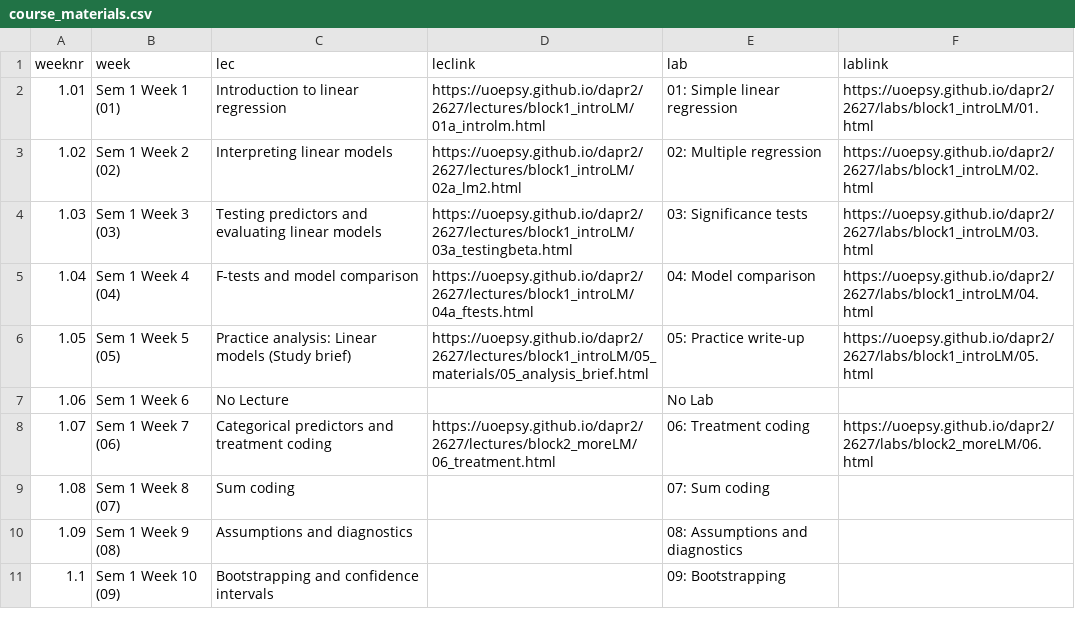
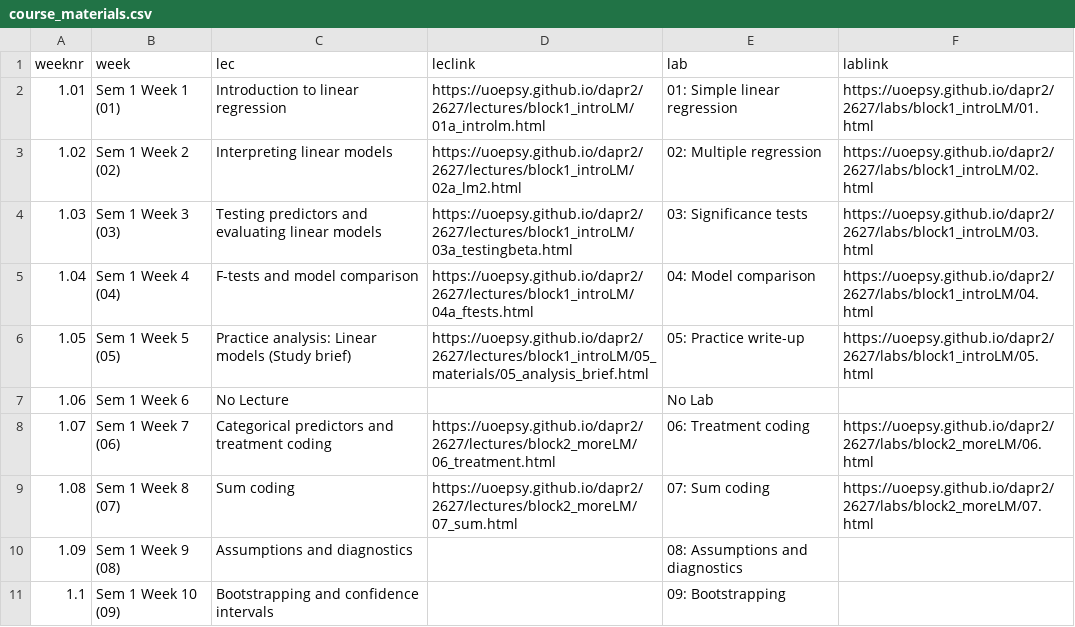
Before and after one commit to uoepsy/dapr2, a CSV file: docs/2627/course_materials.csv, drawn as a sheet; only a part is shown.

```diff
--- a/docs/2627/course_materials.csv
+++ b/docs/2627/course_materials.csv
@@ -8,3 +8,3 @@ weeknr,week,lec,leclink,lab,lablink
 1.07,Sem 1 Week 7 (06),Categorical predictors and treatment coding,https://uoepsy.github.io/dapr2/2627/lectures/block2_moreLM/06_treatment.html,06: Treatment coding,https://uoepsy.github.io/dapr2/2627/labs/block2_moreLM/06.html
-1.08,Sem 1 Week 8 (07),Sum coding,,07: Sum coding,
+1.08,Sem 1 Week 8 (07),Sum coding,https://uoepsy.github.io/dapr2/2627/lectures/block2_moreLM/07_sum.html,07: Sum coding,https://uoepsy.github.io/dapr2/2627/labs/block2_moreLM/07.html
 1.09,Sem 1 Week 9 (08),Assumptions and diagnostics,,08: Assumptions and diagnostics,
```
Also changed, not shown: 1 other file.
